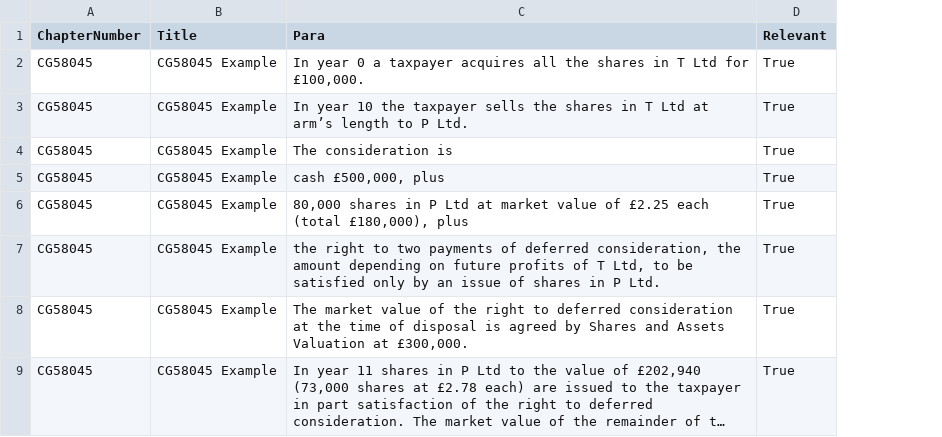
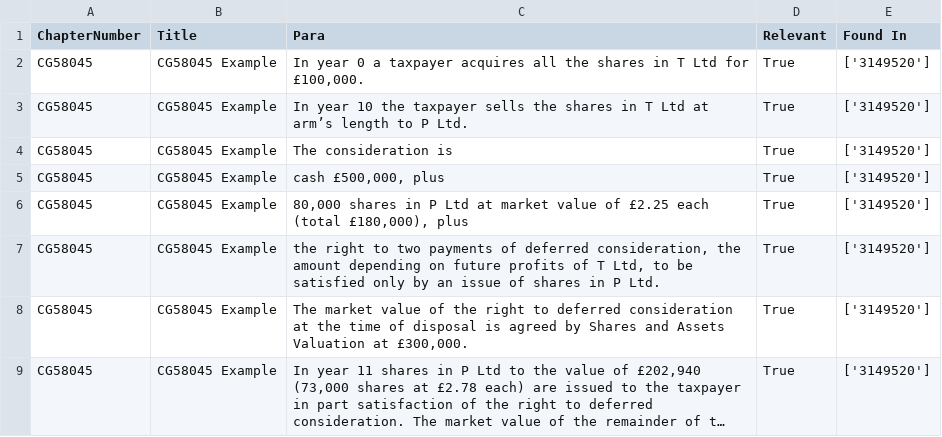
Before and after one commit to hutchida/HMRC, a CSV file: www/HMRC_deletions_levchar.csv, drawn as a sheet; only a part is shown; long unchanged cells end in …; the diff names each change by its address in the sheet, - before the commit and + after, or states it on an @@ line.

Commit message:
DocInfo column added

```diff
--- a/www/HMRC_deletions_levchar.csv
+++ b/www/HMRC_deletions_levchar.csv
+column E (Found In), rows 2-9: all ['3149520']
```
Also changed, not shown: 4 other files.
